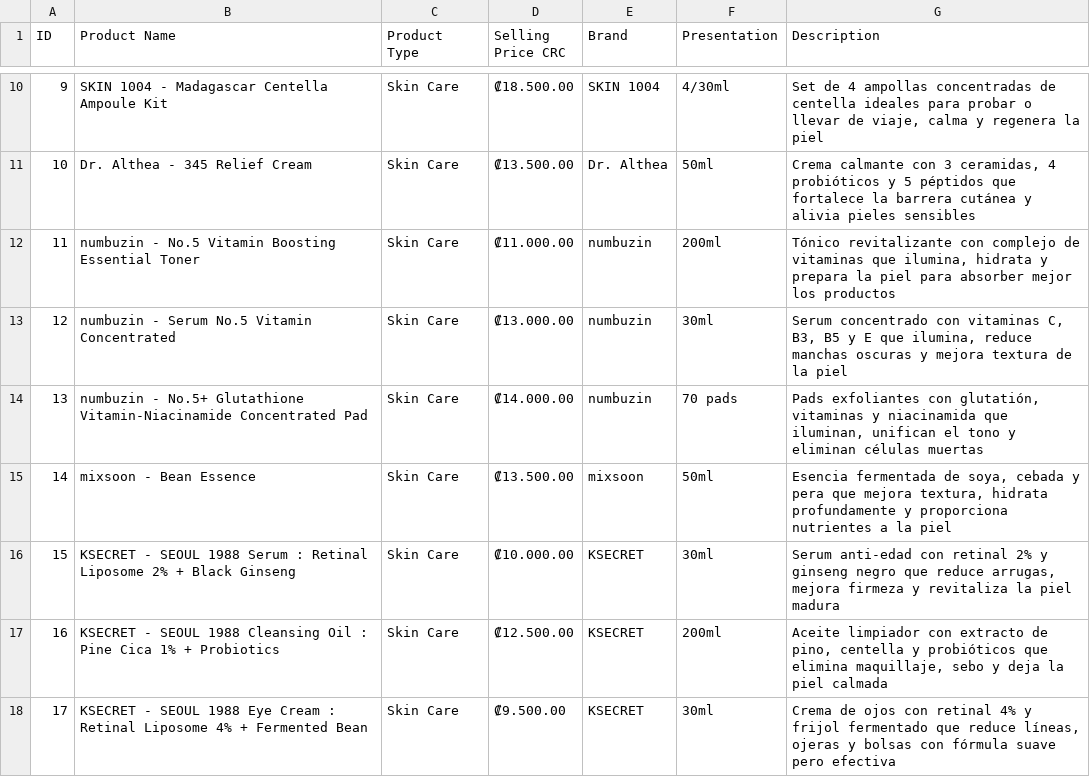
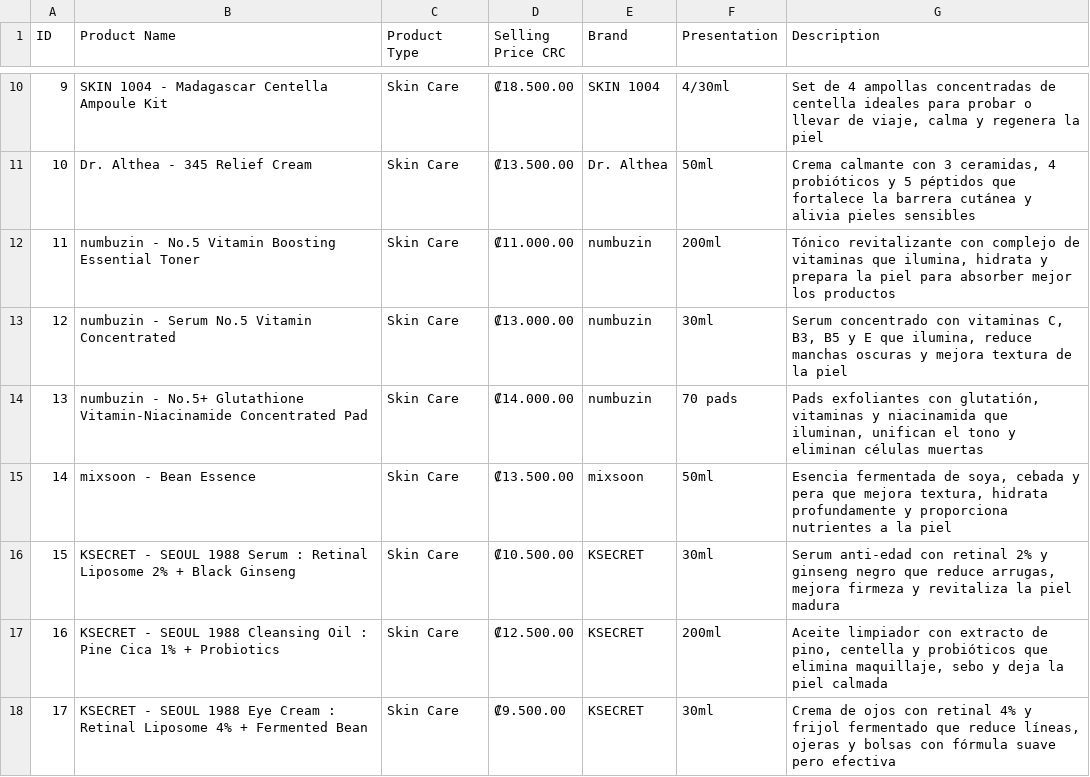
Before and after one commit to JeezRod/web-product-catalog, a CSV file: products.csv, drawn as a sheet; only a part is shown, gaps mark what is left out.

Commit message:
price mistake

```diff
--- a/products.csv
+++ b/products.csv
@@ -15,3 +15,3 @@ ID,Product Name,Product Type,Selling Price CRC,Brand,Presentation,Description
 14,mixsoon - Bean Essence,Skin Care,₡13.500.00,mixsoon,50ml,"Esencia fermentada de soya, cebada y pera que mejora textura, hidrata profundamente y proporciona nutrientes a la piel"
-15,KSECRET - SEOUL 1988 Serum : Retinal Liposome 2% + Black Ginseng,Skin Care,₡10.000.00,KSECRET,30ml,"Serum anti-edad con retinal 2% y ginseng negro que reduce arrugas, mejora firmeza y revitaliza la piel madura"
+15,KSECRET - SEOUL 1988 Serum : Retinal Liposome 2% + Black Ginseng,Skin Care,₡10.500.00,KSECRET,30ml,"Serum anti-edad con retinal 2% y ginseng negro que reduce arrugas, mejora firmeza y revitaliza la piel madura"
 16,KSECRET - SEOUL 1988 Cleansing Oil : Pine Cica 1% + Probiotics,Skin Care,₡12.500.00,KSECRET,200ml,"Aceite limpiador con extracto de pino, centella y probióticos que elimina maquillaje, sebo y deja la piel calmada"
```
